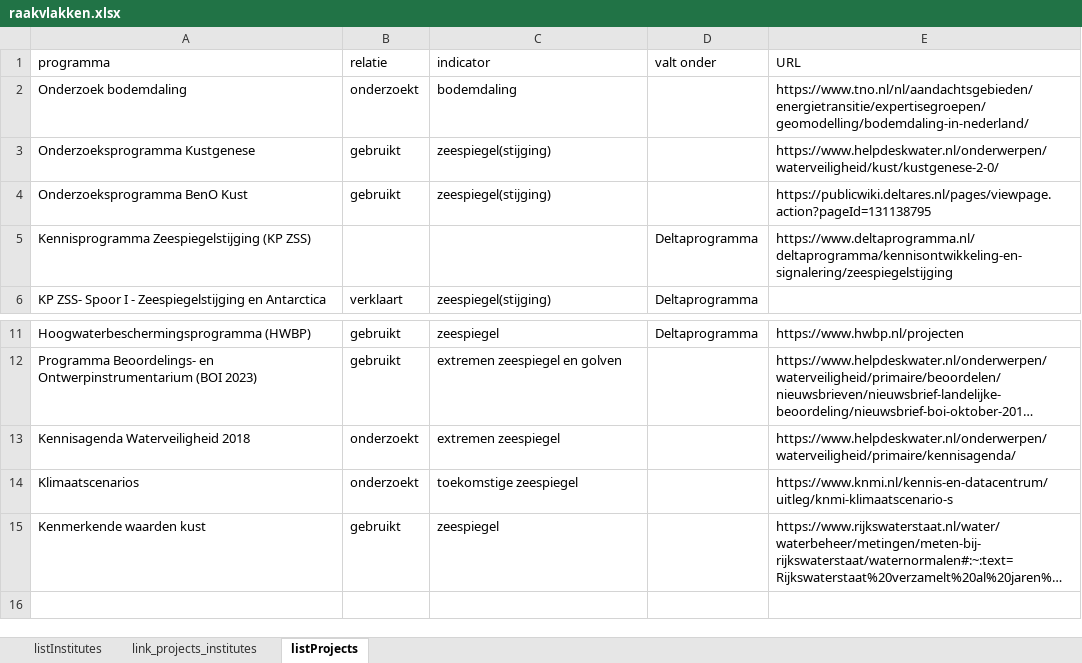
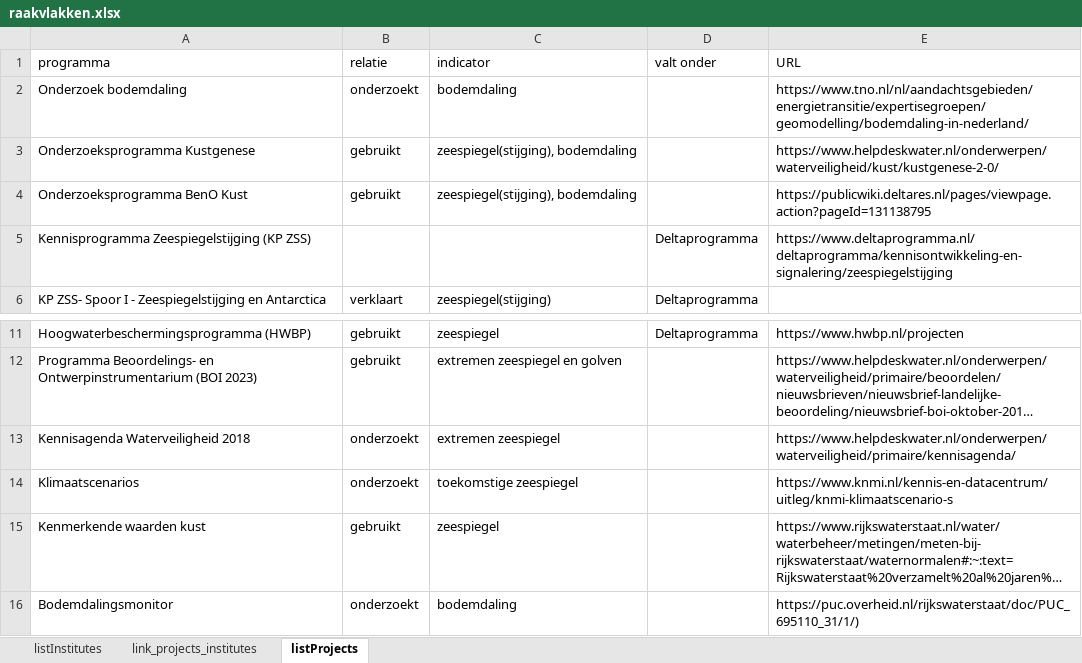
Before and after one commit to openearth/sealevel, an Excel workbook: data/deltares/intern/raakvlakken.xlsx, sheet listProjects, drawn as a sheet; only a part is shown, gaps mark what is left out; long unchanged cells end in …; values as stored, in another font and other column widths than the file's, no borders; the diff names each change by its address in the sheet, - before the commit and + after, or states it on an @@ line.

```diff
--- a/data/deltares/intern/raakvlakken.xlsx (sheet listProjects)
+++ b/data/deltares/intern/raakvlakken.xlsx (sheet listProjects)
-C3:C4 (indicator): zeespiegel(stijging)
+C3:C4 (indicator): zeespiegel(stijging), bodemdaling
+row 16: Bodemdalingsmonitor | onderzoekt | bodemdaling |  | https://puc.overheid.nl/rijkswaterstaat/doc/PUC_695110_31/1/)
```
Also changed, not shown: sheet link_projects_institutes, 1 other file.
